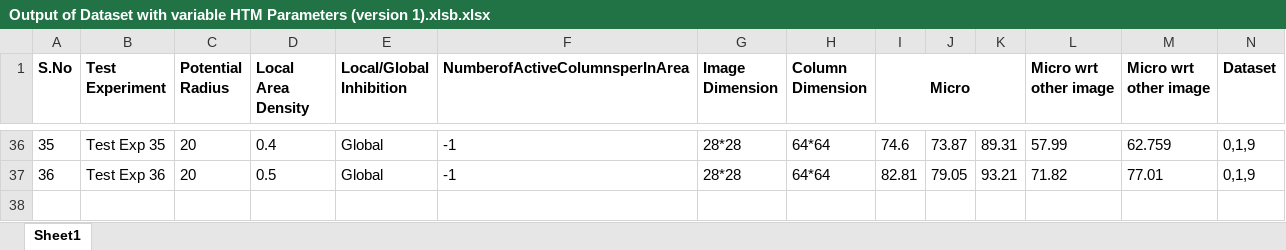
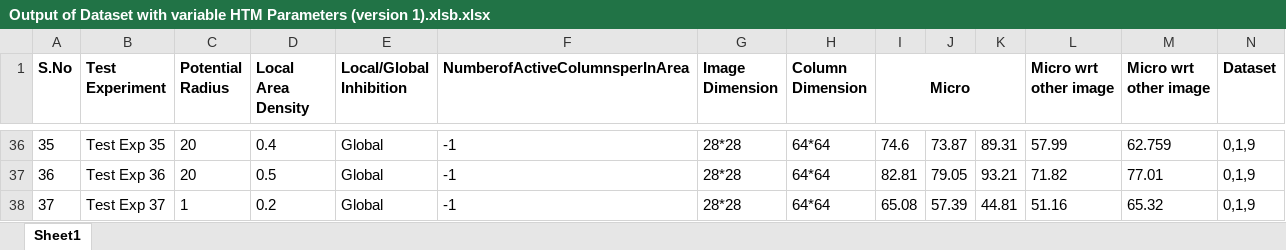
Before and after one commit to Alam-Sher-Khan/neocortexapi-classification, an Excel workbook: Project/Output of Dataset with variable HTM Parameters (version 1).xlsb.xlsx, sheet Sheet1, drawn as a sheet; only a part is shown, gaps mark what is left out; values as stored, in another font and other column widths than the file's, no borders; rows hold the shown columns only; the diff names each change by its address in the sheet, - before the commit and + after, or states it on an @@ line.

Commit message:
Output Excel sheet updated

```diff
--- a/Project/Output of Dataset with variable HTM Parameters (version 1).xlsb.xlsx (sheet Sheet1)
+++ b/Project/Output of Dataset with variable HTM Parameters (version 1).xlsb.xlsx (sheet Sheet1)
+row 38: 37 | Test Exp 37 | 1 | 0.2 | Global | -1 | 28*28 | 64*64 | 65.08 | 57.39 | 44.81 | 51.16 | 65.32 | 0,1,9
```
